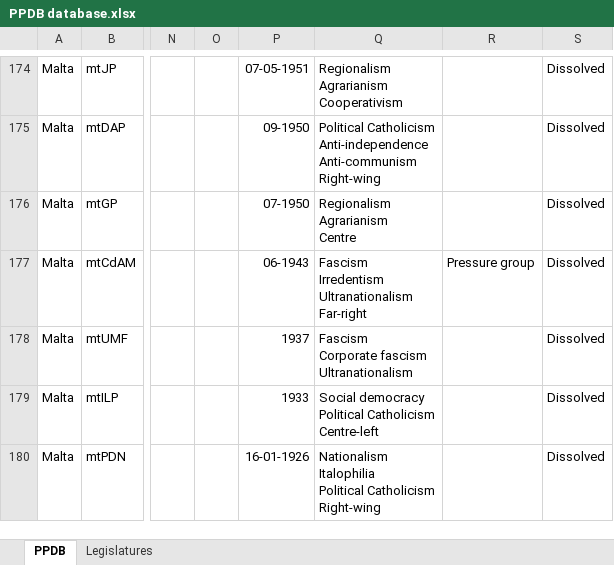
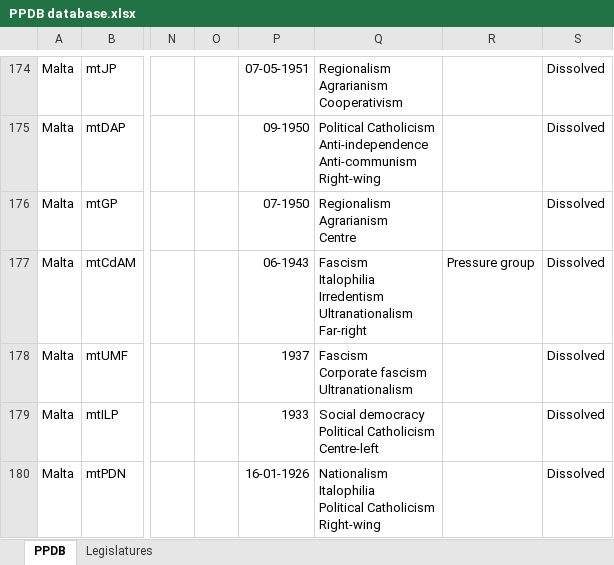
Before and after one commit to PLATELru/ppdb, an Excel workbook: data/PPDB database.xlsx, sheet PPDB, drawn as a sheet; only a part is shown, gaps mark what is left out; values as stored, in another font and other column widths than the file's, no borders; charts and pictures not drawn; ↵ is a line break in a cell; the diff covers the shown part only; the diff names each change by its address in the sheet, - before the commit and + after, or states it on an @@ line.

Commit message:
Add files via upload

```diff
--- a/data/PPDB database.xlsx (sheet PPDB)
+++ b/data/PPDB database.xlsx (sheet PPDB)
-Q177: Fascism ↵ Irredentism ↵ Ultranationalism…
+Q177: Fascism ↵ Italophilia ↵ Irredentism ↵ Ultranationalism…
```
Also changed, not shown: 7 edited cells elsewhere in this sheet.
